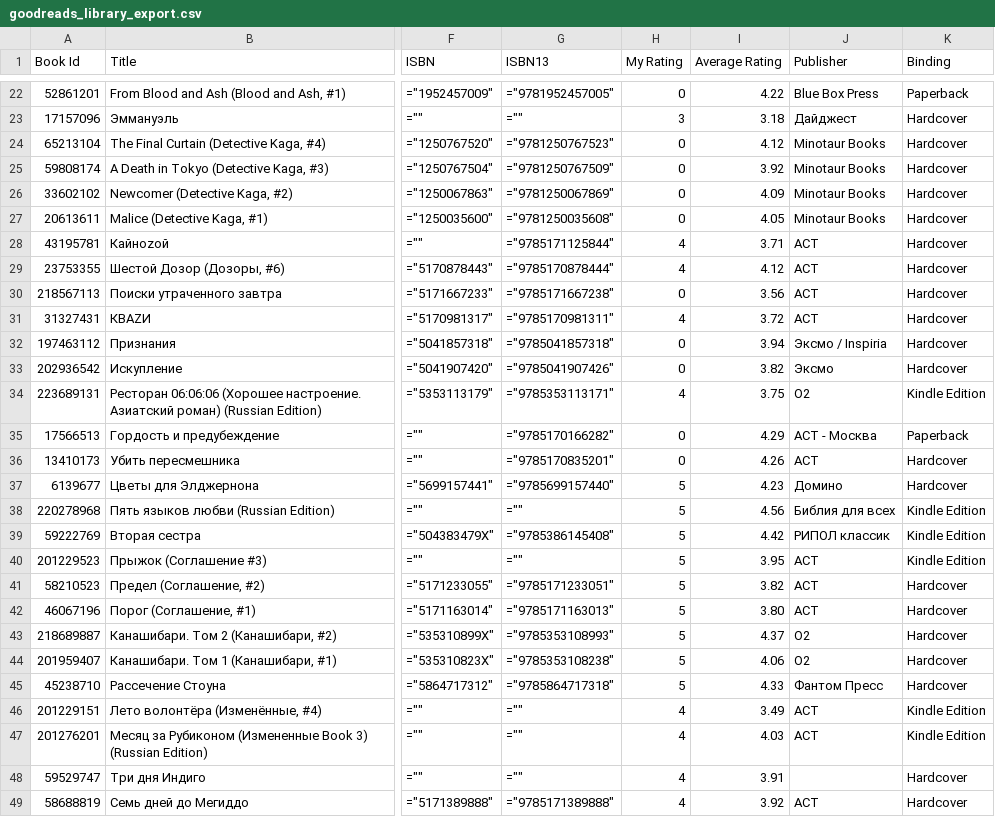
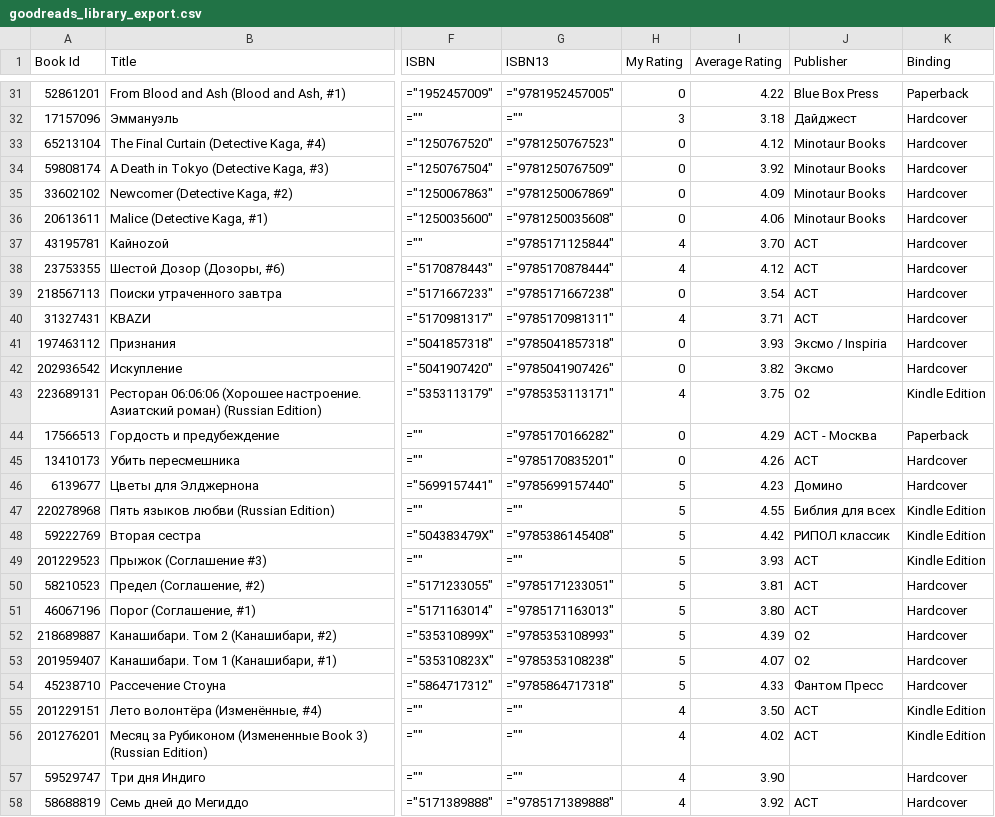
Before and after one commit to advokatb/advokatb-goodreads-reading-stats, a CSV file: goodreads_library_export.csv, drawn as a sheet; only a part is shown, gaps mark what is left out; addresses are those after the commit; the diff covers the shown part only; the diff names each change by its address in the sheet, - before the commit and + after, or states it on an @@ line.

Commit message:
Update goodreads_library_export.csv with new book entries and corrected ratings

```diff
--- a/goodreads_library_export.csv
+++ b/goodreads_library_export.csv
-I36 (Average Rating): 4.05
+I36 (Average Rating): 4.06
-I37 (Average Rating): 3.71
+I37 (Average Rating): 3.70
-I39 (Average Rating): 3.56
+I39 (Average Rating): 3.54
-I40 (Average Rating): 3.72
+I40 (Average Rating): 3.71
-I41 (Average Rating): 3.94
+I41 (Average Rating): 3.93
-I47 (Average Rating): 4.56
+I47 (Average Rating): 4.55
-I49 (Average Rating): 3.95
+I49 (Average Rating): 3.93
-I50 (Average Rating): 3.82
+I50 (Average Rating): 3.81
-I52 (Average Rating): 4.37
+I52 (Average Rating): 4.39
-I53 (Average Rating): 4.06
+I53 (Average Rating): 4.07
-I55 (Average Rating): 3.49
+I55 (Average Rating): 3.50
-I56 (Average Rating): 4.03
+I56 (Average Rating): 4.02
-I57 (Average Rating): 3.91
+I57 (Average Rating): 3.90
```
Also changed, not shown: 9 added rows and 14 edited cells elsewhere in this file.
